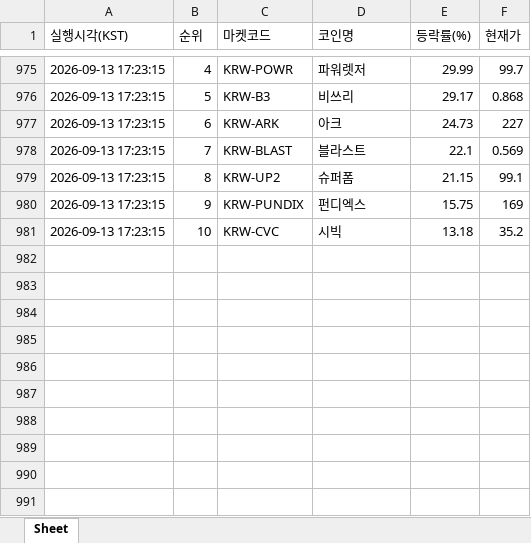
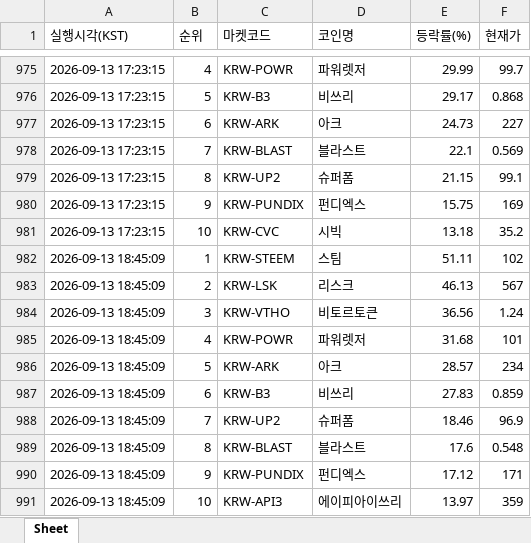
Before and after one commit to betterhwan-glitch/upbi-fire, an Excel workbook: coin_gainers.xlsx, sheet Sheet, drawn as a sheet; only a part is shown, gaps mark what is left out; values as stored, in another font and other column widths than the file's, no borders; the diff names each change by its address in the sheet, - before the commit and + after, or states it on an @@ line.

```diff
--- a/coin_gainers.xlsx (sheet Sheet)
+++ b/coin_gainers.xlsx (sheet Sheet)
+row 982: 2026-09-13 18:45:09 | 1 | KRW-STEEM | 스팀 | 51.11 | 102
+row 983: 2026-09-13 18:45:09 | 2 | KRW-LSK | 리스크 | 46.13 | 567
+row 984: 2026-09-13 18:45:09 | 3 | KRW-VTHO | 비토르토큰 | 36.56 | 1.24
+row 985: 2026-09-13 18:45:09 | 4 | KRW-POWR | 파워렛저 | 31.68 | 101
+row 986: 2026-09-13 18:45:09 | 5 | KRW-ARK | 아크 | 28.57 | 234
+row 987: 2026-09-13 18:45:09 | 6 | KRW-B3 | 비쓰리 | 27.83 | 0.859
+row 988: 2026-09-13 18:45:09 | 7 | KRW-UP2 | 슈퍼폼 | 18.46 | 96.9
+row 989: 2026-09-13 18:45:09 | 8 | KRW-BLAST | 블라스트 | 17.6 | 0.548
+row 990: 2026-09-13 18:45:09 | 9 | KRW-PUNDIX | 펀디엑스 | 17.12 | 171
+row 991: 2026-09-13 18:45:09 | 10 | KRW-API3 | 에이피아이쓰리 | 13.97 | 359
```
